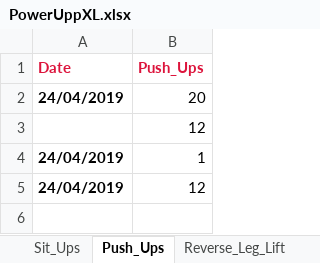
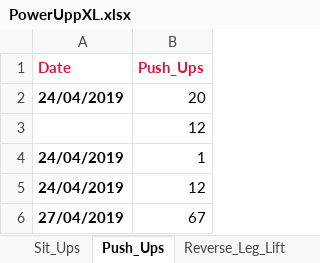
Before and after one commit to RobertWoodhouse/PowerUpp, an Excel workbook: PowerUppXL.xlsx, sheet Push_Ups, drawn as a sheet; values as stored, in another font and other column widths than the file's, no borders; the diff names each change by its address in the sheet, - before the commit and + after, or states it on an @@ line.

```diff
--- a/PowerUppXL.xlsx (sheet Push_Ups)
+++ b/PowerUppXL.xlsx (sheet Push_Ups)
+row 6: 27/04/2019 | 67
```
Also changed, not shown: sheet Reverse_Leg_Lift, sheet Standing_Lunges, sheet Exercise Table, sheet Dumbbell_Side_Bend, sheet Sit_Ups, sheet Squats, 1 more sheet, charts or pictures, 9 other files.
